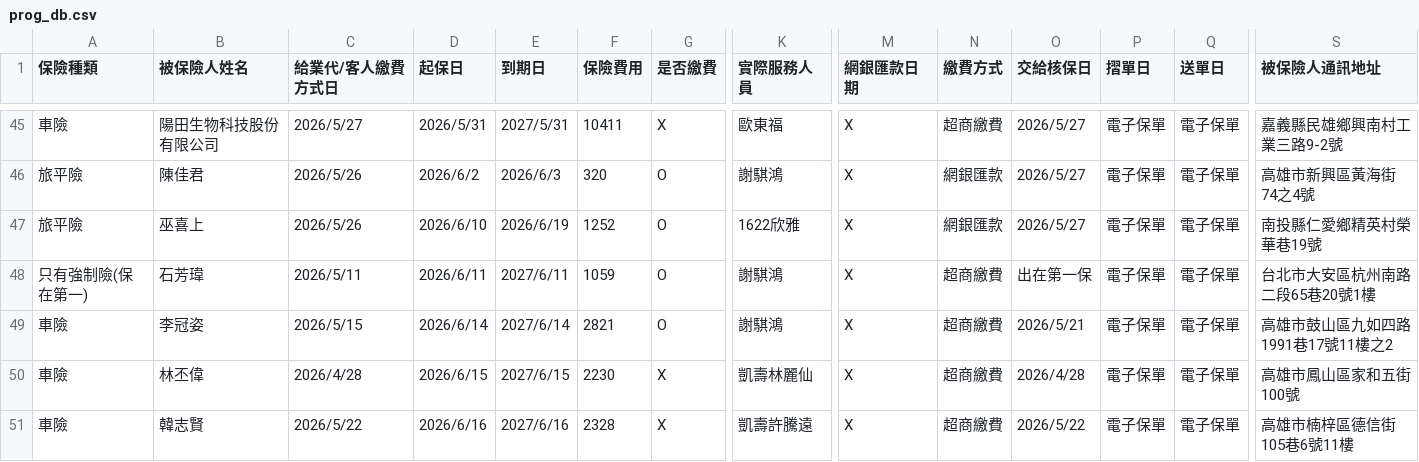
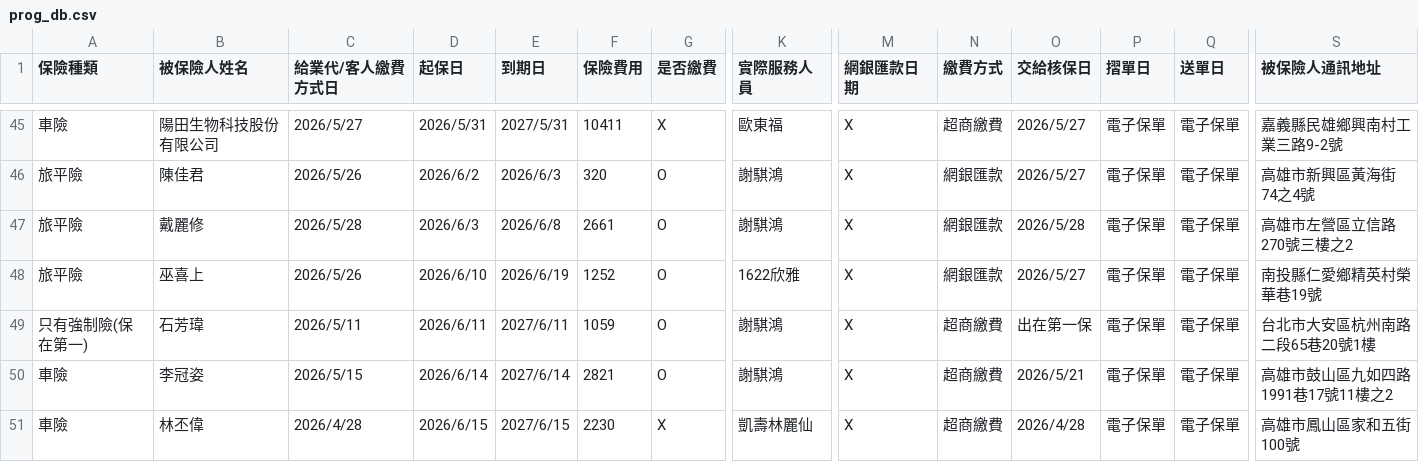
Before and after one commit to ShiauHa-insurance-management-system/insurance_app, a CSV file: prog_db.csv, drawn as a sheet; only a part is shown, gaps mark what is left out; the shorter side is filled out with more unchanged rows; rows hold the shown columns only; the diff names each change by its address in the sheet, - before the commit and + after, or states it on an @@ line.

Commit message:
Add files via upload

```diff
--- a/prog_db.csv
+++ b/prog_db.csv
+row 47: 旅平險 | 戴麗修 | 2026/5/28 | 2026/6/3 | 2026/6/8 | 2661 | O | 謝騏鴻 | X | 網銀匯款 | 2026/5/28 | 電子保單 | 電子保單 | 高雄市左營區立信路270號三樓之2
```
